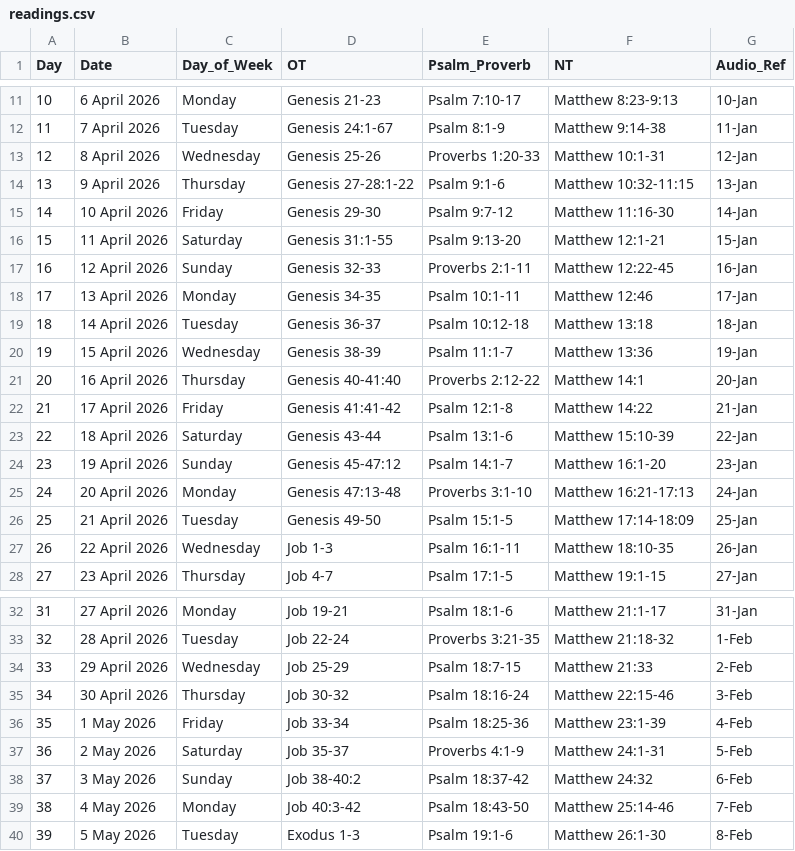
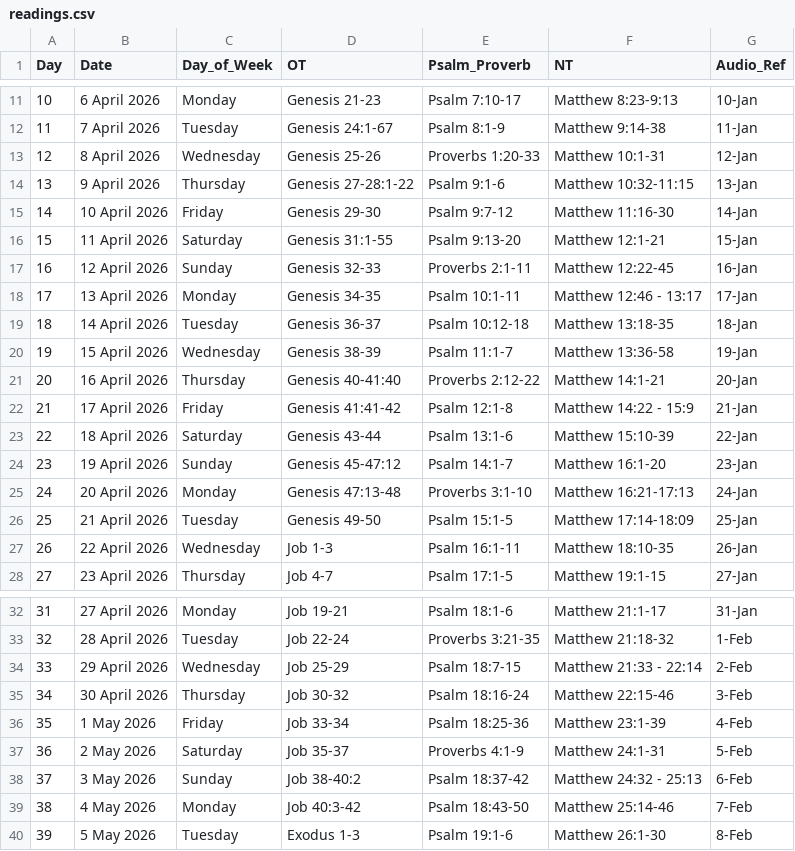
Before and after one commit to kojo12228/PutneyBibleInAYear, a CSV file: public/readings.csv, drawn as a sheet; only a part is shown, gaps mark what is left out.

```diff
--- a/public/readings.csv
+++ b/public/readings.csv
@@ -17,7 +17,7 @@ Day,Date,Day_of_Week,OT,Psalm_Proverb,NT,Audio_Ref
 16,12 April 2026,Sunday,Genesis 32-33,Proverbs 2:1-11,Matthew 12:22-45,16-Jan
-17,13 April 2026,Monday,Genesis 34-35,Psalm 10:1-11,Matthew 12:46,17-Jan
-18,14 April 2026,Tuesday,Genesis 36-37,Psalm 10:12-18,Matthew 13:18,18-Jan
-19,15 April 2026,Wednesday,Genesis 38-39,Psalm 11:1-7,Matthew 13:36,19-Jan
-20,16 April 2026,Thursday,Genesis 40-41:40,Proverbs 2:12-22,Matthew 14:1,20-Jan
-21,17 April 2026,Friday,Genesis 41:41-42,Psalm 12:1-8,Matthew 14:22,21-Jan
+17,13 April 2026,Monday,Genesis 34-35,Psalm 10:1-11,Matthew 12:46 - 13:17,17-Jan
+18,14 April 2026,Tuesday,Genesis 36-37,Psalm 10:12-18,Matthew 13:18-35,18-Jan
+19,15 April 2026,Wednesday,Genesis 38-39,Psalm 11:1-7,Matthew 13:36-58,19-Jan
+20,16 April 2026,Thursday,Genesis 40-41:40,Proverbs 2:12-22,Matthew 14:1-21,20-Jan
+21,17 April 2026,Friday,Genesis 41:41-42,Psalm 12:1-8,Matthew 14:22 - 15:9,21-Jan
 22,18 April 2026,Saturday,Genesis 43-44,Psalm 13:1-6,Matthew 15:10-39,22-Jan
@@ -33,3 +33,3 @@ Day,Date,Day_of_Week,OT,Psalm_Proverb,NT,Audio_Ref
 32,28 April 2026,Tuesday,Job 22-24,Proverbs 3:21-35,Matthew 21:18-32,1-Feb
-33,29 April 2026,Wednesday,Job 25-29,Psalm 18:7-15,Matthew 21:33,2-Feb
+33,29 April 2026,Wednesday,Job 25-29,Psalm 18:7-15,Matthew 21:33 - 22:14,2-Feb
 34,30 April 2026,Thursday,Job 30-32,Psalm 18:16-24,Matthew 22:15-46,3-Feb
@@ -37,3 +37,3 @@ Day,Date,Day_of_Week,OT,Psalm_Proverb,NT,Audio_Ref
 36,2 May 2026,Saturday,Job 35-37,Proverbs 4:1-9,Matthew 24:1-31,5-Feb
-37,3 May 2026,Sunday,Job 38-40:2,Psalm 18:37-42,Matthew 24:32,6-Feb
+37,3 May 2026,Sunday,Job 38-40:2,Psalm 18:37-42,Matthew 24:32 - 25:13,6-Feb
 38,4 May 2026,Monday,Job 40:3-42,Psalm 18:43-50,Matthew 25:14-46,7-Feb
```
